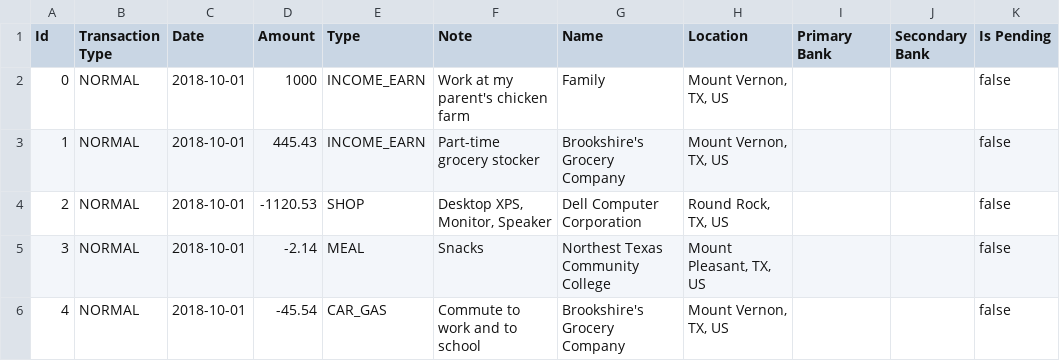
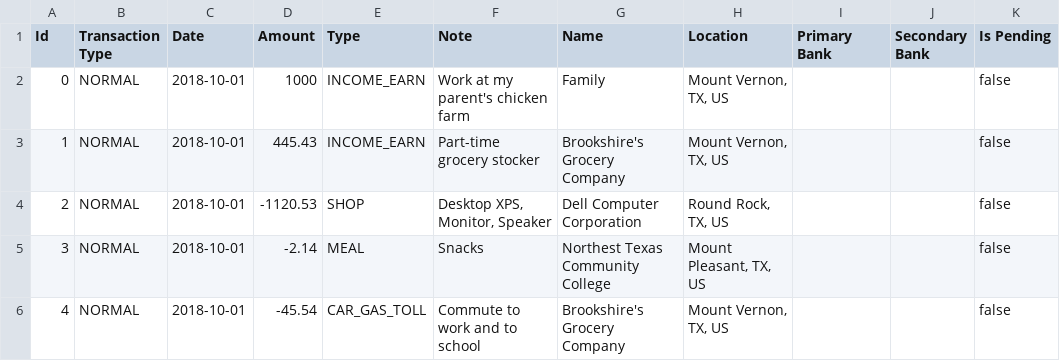
Before and after one commit to bellamyphan/MoneyApp202301, a CSV file: data/production/transactions.csv, drawn as a sheet.

Commit message:
Update Type

```diff
--- a/data/production/transactions.csv
+++ b/data/production/transactions.csv
@@ -5,2 +5,2 @@
 "3","NORMAL","2018-10-01","-2.14","MEAL","Snacks","Northest Texas Community College","Mount Pleasant, TX, US","","","false"
-"4","NORMAL","2018-10-01","-45.54","CAR_GAS","Commute to work and to school","Brookshire's Grocery Company","Mount Vernon, TX, US","","","false"
+"4","NORMAL","2018-10-01","-45.54","CAR_GAS_TOLL","Commute to work and to school","Brookshire's Grocery Company","Mount Vernon, TX, US","","","false"
```
